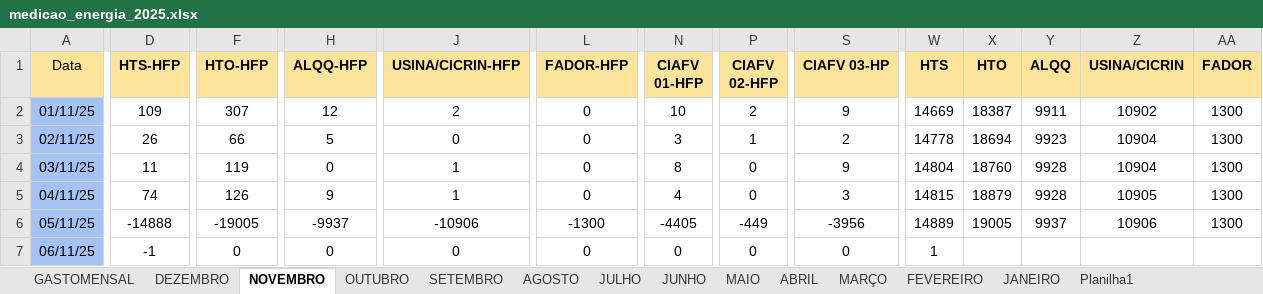
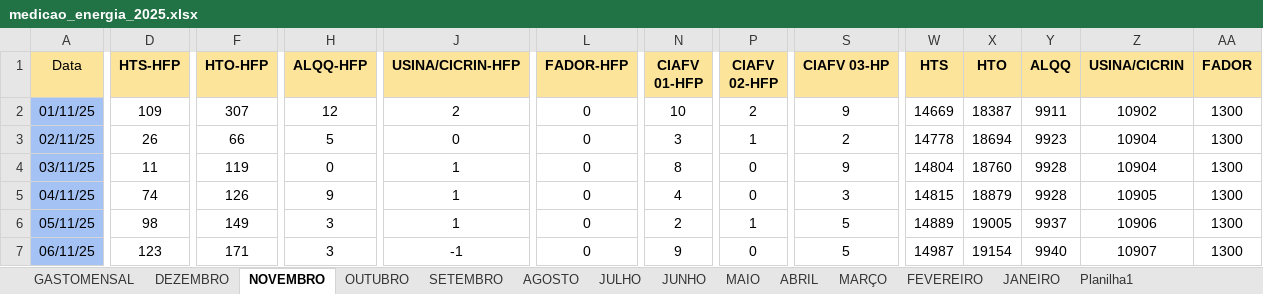
Before and after one commit to MarquezziniBL/Dashboardenergia, an Excel workbook: medicao_energia_2025.xlsx, sheet NOVEMBRO, drawn as a sheet; only a part is shown, gaps mark what is left out; values as stored, in another font and other column widths than the file's, no borders; the diff covers the shown part only; the diff names each change by its address in the sheet, - before the commit and + after, or states it on an @@ line.

Commit message:
Update medicao_energia_2025.xlsx

```diff
--- a/medicao_energia_2025.xlsx (sheet NOVEMBRO)
+++ b/medicao_energia_2025.xlsx (sheet NOVEMBRO)
-D6 (HTS-HFP): -14888
+D6 (HTS-HFP): 98
-F6 (HTO-HFP): -19005
+F6 (HTO-HFP): 149
-H6 (ALQQ-HFP): -9937
+H6 (ALQQ-HFP): 3
-J6 (USINA/CICRIN-HFP): -10906
+J6 (USINA/CICRIN-HFP): 1
-L6 (FADOR-HFP): -1300
+L6 (FADOR-HFP): 0
-N6 (CIAFV 01-HFP): -4405
+N6 (CIAFV 01-HFP): 2
-P6 (CIAFV 02-HFP): -449
+P6 (CIAFV 02-HFP): 1
-S6 (CIAFV 03-HP): -3956
+S6 (CIAFV 03-HP): 5
-D7 (HTS-HFP): -1
+D7 (HTS-HFP): 123
-F7 (HTO-HFP): 0
+F7 (HTO-HFP): 171
-H7 (ALQQ-HFP): 0
+H7 (ALQQ-HFP): 3
-J7 (USINA/CICRIN-HFP): 0
+J7 (USINA/CICRIN-HFP): -1
-N7 (CIAFV 01-HFP): 0
+N7 (CIAFV 01-HFP): 9
-S7 (CIAFV 03-HP): 0
+S7 (CIAFV 03-HP): 5
-W7 (HTS): 1
+W7 (HTS): 14987
-X7 (HTO): (empty)
+X7 (HTO): 19154
-Y7 (ALQQ): (empty)
+Y7 (ALQQ): 9940
-Z7 (USINA/CICRIN): (empty)
+Z7 (USINA/CICRIN): 10907
-AA7 (FADOR): (empty)
+AA7 (FADOR): 1300
```
Also changed, not shown: 98 edited cells elsewhere in this sheet.
